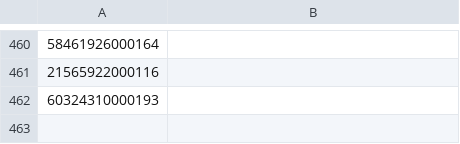
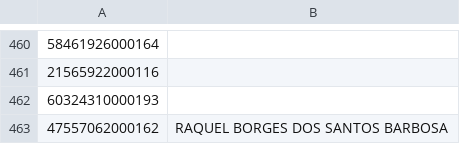
Before and after one commit to dseixaseng/lab-expresso-csv, a CSV file: cadastros_salvador.csv, drawn as a sheet; only a part is shown, gaps mark what is left out.

Commit message:
Update cadastros_salvador.csv

```diff
--- a/cadastros_salvador.csv
+++ b/cadastros_salvador.csv
@@ -462 +462,2 @@
 60324310000193
+47557062000162;RAQUEL BORGES DOS SANTOS BARBOSA
```
